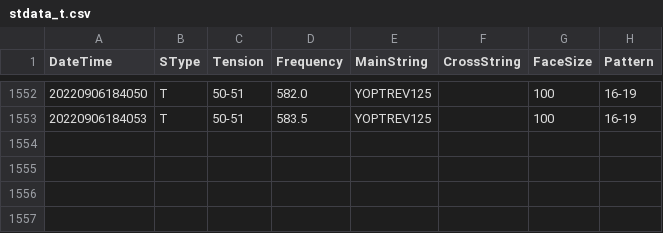
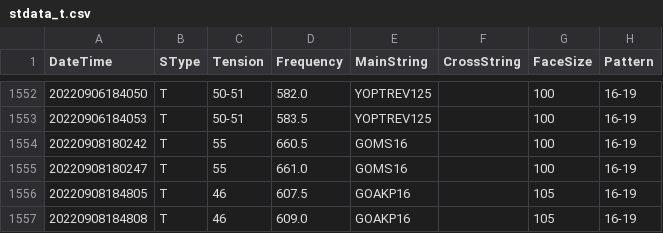
Before and after one commit to sugi-juku/get-tension, a CSV file: stdata_t.csv, drawn as a sheet; only a part is shown, gaps mark what is left out; the diff names each change by its address in the sheet, - before the commit and + after, or states it on an @@ line.

```diff
--- a/stdata_t.csv
+++ b/stdata_t.csv
+row 1554: 20220908180242 | T | 55 | 660.5 | GOMS16 |  | 100 | 16-19
+row 1555: 20220908180247 | T | 55 | 661.0 | GOMS16 |  | 100 | 16-19
+row 1556: 20220908184805 | T | 46 | 607.5 | GOAKP16 |  | 105 | 16-19
+row 1557: 20220908184808 | T | 46 | 609.0 | GOAKP16 |  | 105 | 16-19
```
Also changed, not shown: lrcoef01_t.csv, lrdata01_t.csv, 5 other files.
